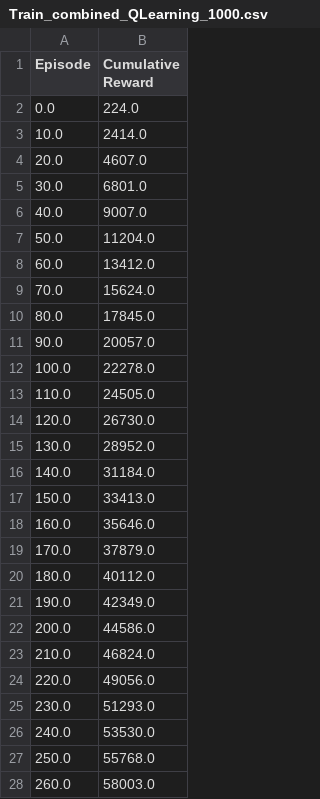
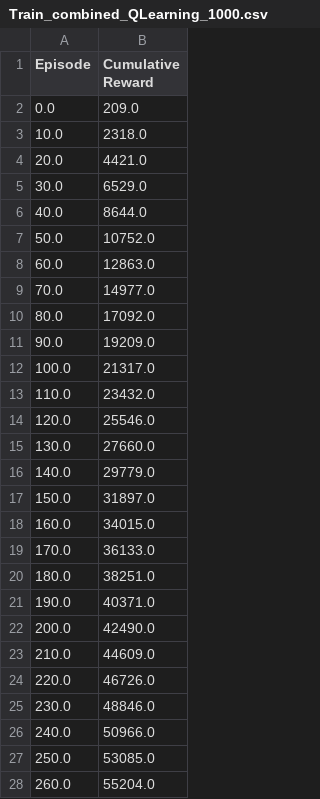
Before and after one commit to sohrabnamazinia/Policy-Reusablity-In-RL, a CSV file: Train_combined_QLearning_1000.csv, drawn as a sheet; only a part is shown; the diff covers the shown part only.

Commit message:
complete test - cumulative reward

```diff
--- a/Train_combined_QLearning_1000.csv
+++ b/Train_combined_QLearning_1000.csv
@@ -1,28 +1,28 @@
 Episode,Cumulative Reward
-0.0,224.0
-10.0,2414.0
-20.0,4607.0
-30.0,6801.0
-40.0,9007.0
-50.0,11204.0
-60.0,13412.0
-70.0,15624.0
-80.0,17845.0
-90.0,20057.0
-100.0,22278.0
-110.0,24505.0
-120.0,26730.0
-130.0,28952.0
-140.0,31184.0
-150.0,33413.0
-160.0,35646.0
-170.0,37879.0
-180.0,40112.0
-190.0,42349.0
-200.0,44586.0
-210.0,46824.0
-220.0,49056.0
-230.0,51293.0
-240.0,53530.0
-250.0,55768.0
-260.0,58003.0
+0.0,209.0
+10.0,2318.0
+20.0,4421.0
+30.0,6529.0
+40.0,8644.0
+50.0,10752.0
+60.0,12863.0
+70.0,14977.0
+80.0,17092.0
+90.0,19209.0
+100.0,21317.0
+110.0,23432.0
+120.0,25546.0
+130.0,27660.0
+140.0,29779.0
+150.0,31897.0
+160.0,34015.0
+170.0,36133.0
+180.0,38251.0
+190.0,40371.0
+200.0,42490.0
+210.0,44609.0
+220.0,46726.0
+230.0,48846.0
+240.0,50966.0
+250.0,53085.0
+260.0,55204.0
```
Also changed, not shown: 73 edited cells elsewhere in this file, Train_combined_Sarsa_1000.csv, 9 other files.
